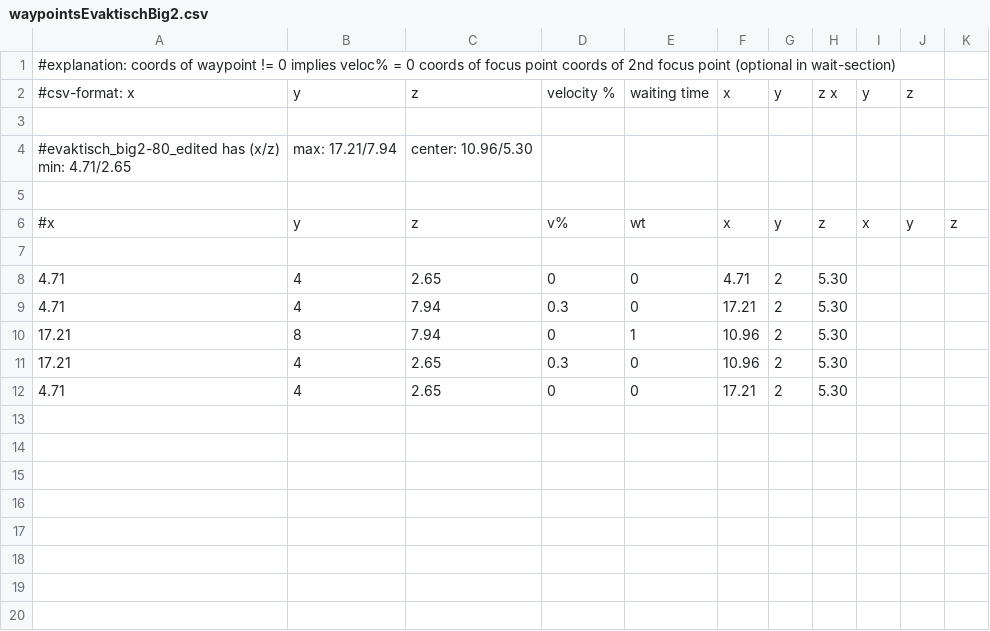
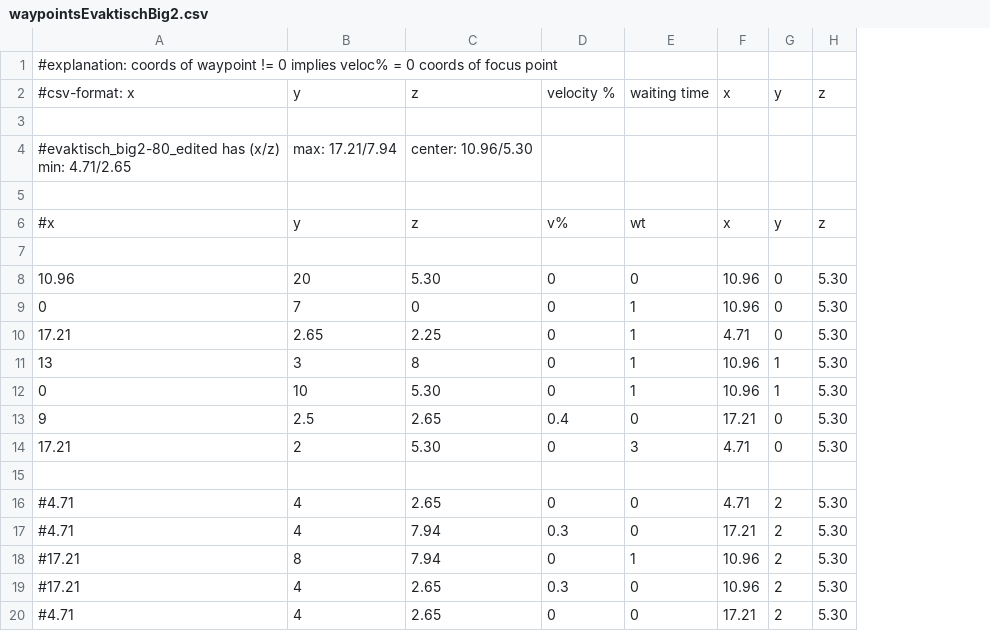
Before and after one commit to danielbuechele/SumoVizUnity, a CSV file: Assets/Data/waypoints/waypointsEvaktischBig2.csv, drawn as a sheet; removed rows and columns are numbered as before the commit, all else as after; the diff names each change by its address in the sheet, - before the commit and + after, or states it on an @@ line.

Commit message:
make new cameraTour
drop idea of 2nd focusPoint in waiting section

```diff
--- a/Assets/Data/waypoints/waypointsEvaktischBig2.csv
+++ b/Assets/Data/waypoints/waypointsEvaktischBig2.csv
-column I, rows 2-6: y |  |  |  | x
-column J, rows 2-6: z |  |  |  | y
-column K, row 6: z
-A1: …focus point coords of 2nd focus point (optional in wait-section)
+A1: …focus point
-H2: z x
+H2: z
+row 8: 10.96 | 20 | 5.30 | 0 | 0 | 10.96 | 0 | 5.30
+row 9: 0 | 7 | 0 | 0 | 1 | 10.96 | 0 | 5.30
+row 10: 17.21 | 2.65 | 2.25 | 0 | 1 | 4.71 | 0 | 5.30
+row 11: 13 | 3 | 8 | 0 | 1 | 10.96 | 1 | 5.30
+row 12: 0 | 10 | 5.30 | 0 | 1 | 10.96 | 1 | 5.30
+row 13: 9 | 2.5 | 2.65 | 0.4 | 0 | 17.21 | 0 | 5.30
+row 14: 17.21 | 2 | 5.30 | 0 | 3 | 4.71 | 0 | 5.30
+row 15: (empty)
-A16:A17: 4.71
+A16:A17: #4.71
-A18:A19: 17.21
+A18:A19: #17.21
-A20: 4.71
+A20: #4.71
```
Also changed, not shown: 2 other files.
